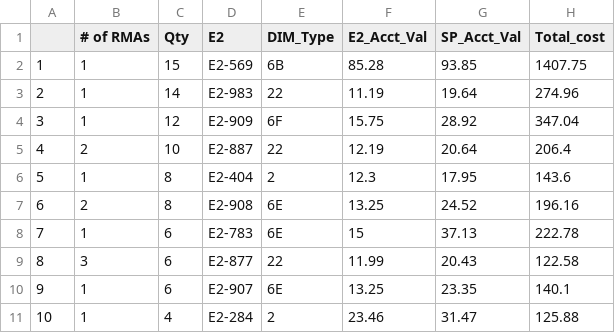
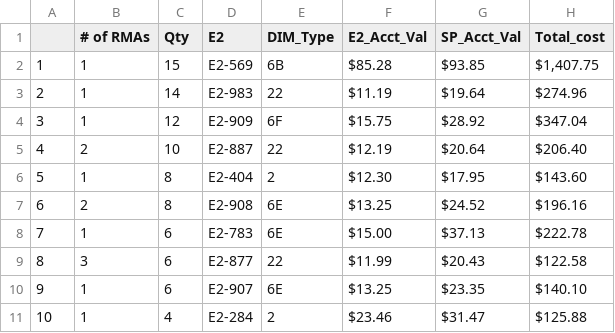
Before and after one commit to Vinladar/USAI, a CSV file: Code/Output/March_2022/DriversNoOutliers.csv, drawn as a sheet; only a part is shown; the diff covers the shown part only.

```diff
--- a/Code/Output/March_2022/DriversNoOutliers.csv
+++ b/Code/Output/March_2022/DriversNoOutliers.csv
@@ -2,10 +2,10 @@
-"1",1,15,"E2-569","6B",85.28,93.85,1407.75
-"2",1,14,"E2-983","22",11.19,19.64,274.96
-"3",1,12,"E2-909","6F",15.75,28.92,347.04
-"4",2,10,"E2-887","22",12.19,20.64,206.4
-"5",1,8,"E2-404","2",12.3,17.95,143.6
-"6",2,8,"E2-908","6E",13.25,24.52,196.16
-"7",1,6,"E2-783","6E",15,37.13,222.78
-"8",3,6,"E2-877","22",11.99,20.43,122.58
-"9",1,6,"E2-907","6E",13.25,23.35,140.1
-"10",1,4,"E2-284","2",23.46,31.47,125.88
+1,1,15,E2-569,6B,$85.28,$93.85,"$1,407.75"
+2,1,14,E2-983,22,$11.19,$19.64,$274.96
+3,1,12,E2-909,6F,$15.75,$28.92,$347.04
+4,2,10,E2-887,22,$12.19,$20.64,$206.40
+5,1,8,E2-404,2,$12.30,$17.95,$143.60
+6,2,8,E2-908,6E,$13.25,$24.52,$196.16
+7,1,6,E2-783,6E,$15.00,$37.13,$222.78
+8,3,6,E2-877,22,$11.99,$20.43,$122.58
+9,1,6,E2-907,6E,$13.25,$23.35,$140.10
+10,1,4,E2-284,2,$23.46,$31.47,$125.88
```
Also changed, not shown: 2 added rows and 78 edited cells elsewhere in this file, Code/Output/March_2022/DriversTop15.csv, Code/Output/March_2022/DriversTop15NoOutliers.csv, 28 other files.
